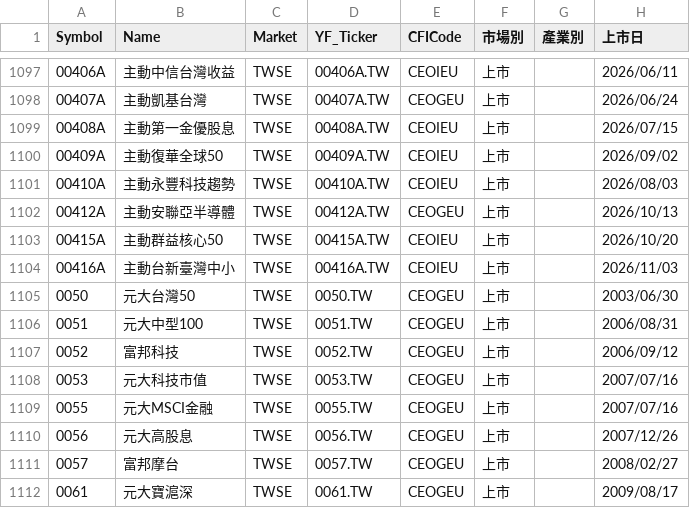
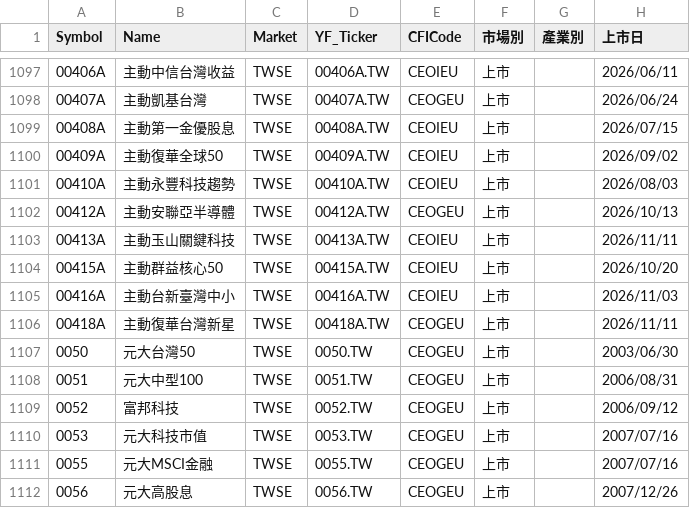
Before and after one commit to BlackBoxOP/tw_stock, a CSV file: data/tw_stock_list.csv, drawn as a sheet; only a part is shown, gaps mark what is left out; the shorter side is filled out with more unchanged rows.

```diff
--- a/data/tw_stock_list.csv
+++ b/data/tw_stock_list.csv
@@ -1102,4 +1102,6 @@
 00412A,主動安聯亞半導體,TWSE,00412A.TW,CEOGEU,上市,,2026/10/13
+00413A,主動玉山關鍵科技,TWSE,00413A.TW,CEOIEU,上市,,2026/11/11
 00415A,主動群益核心50,TWSE,00415A.TW,CEOIEU,上市,,2026/10/20
 00416A,主動台新臺灣中小,TWSE,00416A.TW,CEOIEU,上市,,2026/11/03
+00418A,主動復華台灣新星,TWSE,00418A.TW,CEOGEU,上市,,2026/11/11
 0050,元大台灣50,TWSE,0050.TW,CEOGEU,上市,,2003/06/30
```
Also changed, not shown: 1 other file.
